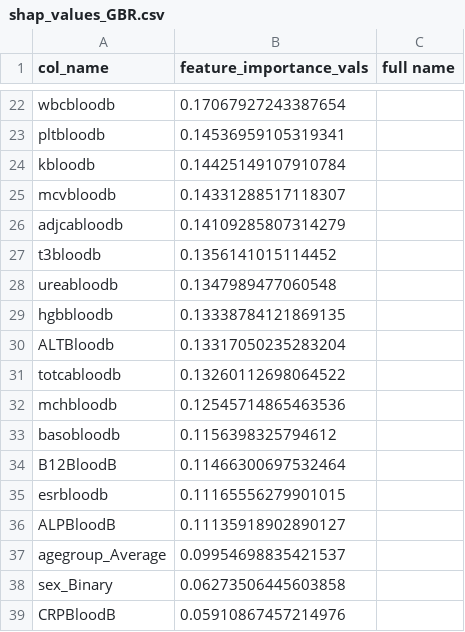
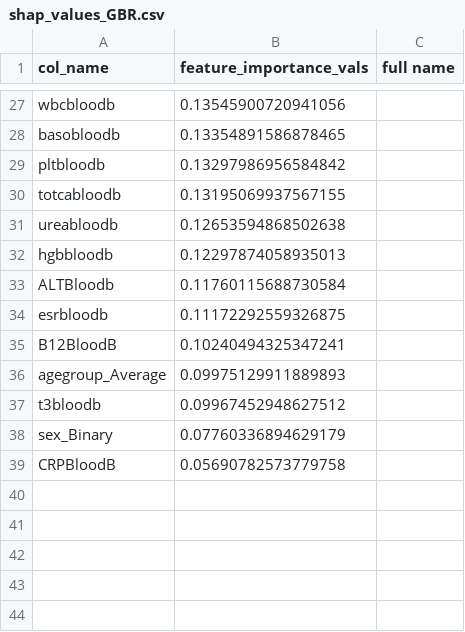
Before and after one commit to kalkairis/PhageIPSeq_CFS, a CSV file: PhageIPSeq_CFS/Figures/figure_4/shap_values_GBR.csv, drawn as a sheet; only a part is shown, gaps mark what is left out; removed rows and columns are numbered as before the commit, all else as after; the diff covers the shown part only; the diff names each change by its address in the sheet, - before the commit and + after, or states it on an @@ line.

```diff
--- a/PhageIPSeq_CFS/Figures/figure_4/shap_values_GBR.csv
+++ b/PhageIPSeq_CFS/Figures/figure_4/shap_values_GBR.csv
-B27 (feature_importance_vals): 0.17067927243387654
+B27 (feature_importance_vals): 0.13545900720941056
+row 28: basobloodb | 0.13354891586878465
-B29 (feature_importance_vals): 0.14536959105319341
+B29 (feature_importance_vals): 0.13297986956584842
-row 24: kbloodb | 0.14425149107910784
-row 25: mcvbloodb | 0.14331288517118307
-row 26: adjcabloodb | 0.14109285807314279
-row 27: t3bloodb | 0.1356141015114452
+row 30: totcabloodb | 0.13195069937567155
-B31 (feature_importance_vals): 0.1347989477060548
+B31 (feature_importance_vals): 0.12653594868502638
-B32 (feature_importance_vals): 0.13338784121869135
+B32 (feature_importance_vals): 0.12297874058935013
-B33 (feature_importance_vals): 0.13317050235283204
+B33 (feature_importance_vals): 0.11760115688730584
-row 31: totcabloodb | 0.13260112698064522
-row 32: mchbloodb | 0.12545714865463536
-row 33: basobloodb | 0.1156398325794612
-row 34: B12BloodB | 0.11466300697532464
-B34 (feature_importance_vals): 0.11165556279901015
+B34 (feature_importance_vals): 0.11172292559326875
-row 36: ALPBloodB | 0.11135918902890127
+row 35: B12BloodB | 0.10240494325347241
-B36 (feature_importance_vals): 0.09954698835421537
+B36 (feature_importance_vals): 0.09975129911889893
+row 37: t3bloodb | 0.09967452948627512
-B38 (feature_importance_vals): 0.06273506445603858
+B38 (feature_importance_vals): 0.07760336894629179
-B39 (feature_importance_vals): 0.05910867457214976
+B39 (feature_importance_vals): 0.05690782573779758
```
Also changed, not shown: 13 added rows, 8 removed rows and 12 edited cells elsewhere in this file, PhageIPSeq_CFS/Figures/figure_3/shap_values_GBR.csv, 11 other files.
